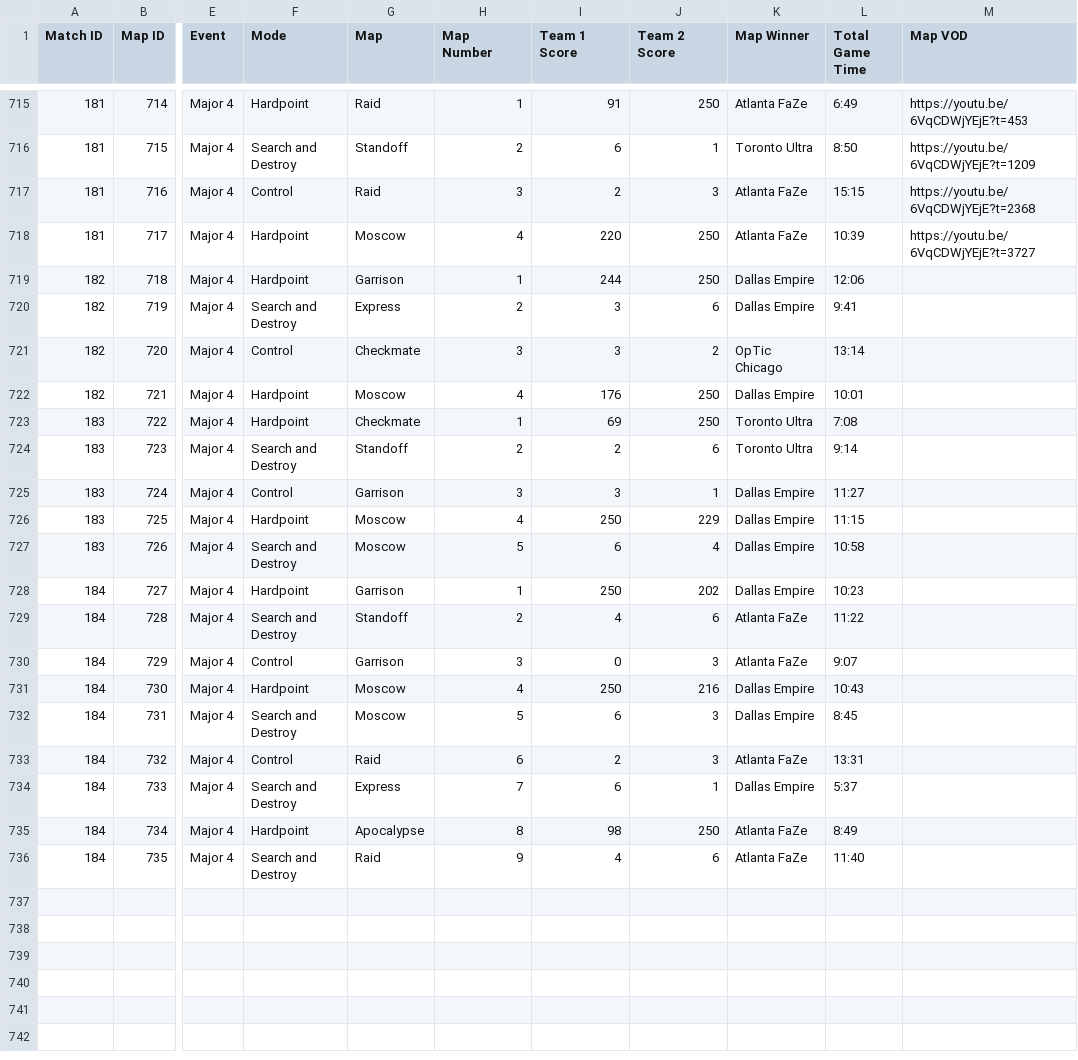
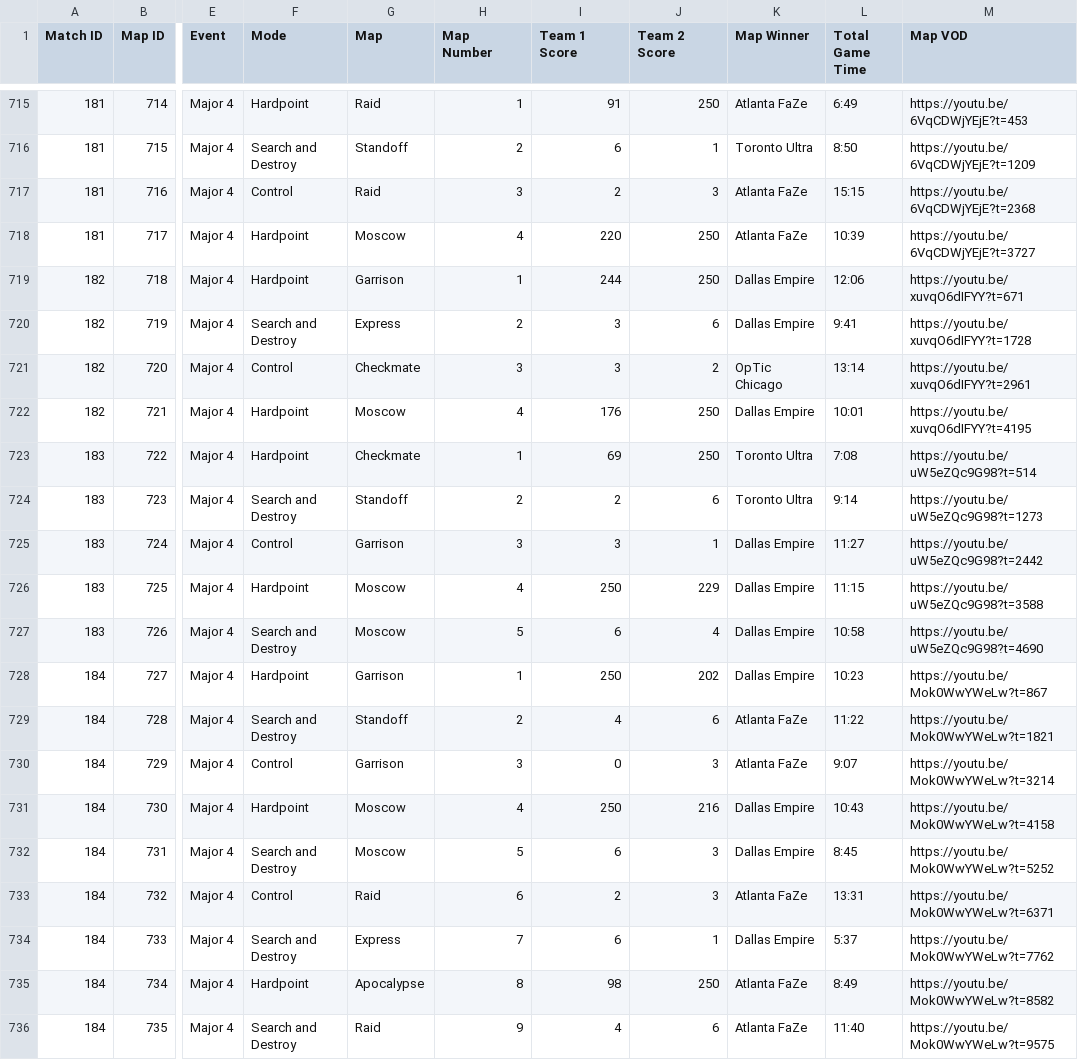
Before and after one commit to cford23/cod-stats-tool, a CSV file: data/maps.csv, drawn as a sheet; only a part is shown, gaps mark what is left out; the diff names each change by its address in the sheet, - before the commit and + after, or states it on an @@ line.

Commit message:
Major 4 Day 4 Match/Map VODs

```diff
--- a/data/maps.csv
+++ b/data/maps.csv
-M719 (Map VOD): (empty)
+M719 (Map VOD): https://youtu.be/xuvqO6dIFYY?t=671
-M720 (Map VOD): (empty)
+M720 (Map VOD): https://youtu.be/xuvqO6dIFYY?t=1728
-M721 (Map VOD): (empty)
+M721 (Map VOD): https://youtu.be/xuvqO6dIFYY?t=2961
-M722 (Map VOD): (empty)
+M722 (Map VOD): https://youtu.be/xuvqO6dIFYY?t=4195
-M723 (Map VOD): (empty)
+M723 (Map VOD): https://youtu.be/uW5eZQc9G98?t=514
-M724 (Map VOD): (empty)
+M724 (Map VOD): https://youtu.be/uW5eZQc9G98?t=1273
-M725 (Map VOD): (empty)
+M725 (Map VOD): https://youtu.be/uW5eZQc9G98?t=2442
-M726 (Map VOD): (empty)
+M726 (Map VOD): https://youtu.be/uW5eZQc9G98?t=3588
-M727 (Map VOD): (empty)
+M727 (Map VOD): https://youtu.be/uW5eZQc9G98?t=4690
-M728 (Map VOD): (empty)
+M728 (Map VOD): https://youtu.be/Mok0WwYWeLw?t=867
-M729 (Map VOD): (empty)
+M729 (Map VOD): https://youtu.be/Mok0WwYWeLw?t=1821
-M730 (Map VOD): (empty)
+M730 (Map VOD): https://youtu.be/Mok0WwYWeLw?t=3214
-M731 (Map VOD): (empty)
+M731 (Map VOD): https://youtu.be/Mok0WwYWeLw?t=4158
-M732 (Map VOD): (empty)
+M732 (Map VOD): https://youtu.be/Mok0WwYWeLw?t=5252
-M733 (Map VOD): (empty)
+M733 (Map VOD): https://youtu.be/Mok0WwYWeLw?t=6371
-M734 (Map VOD): (empty)
+M734 (Map VOD): https://youtu.be/Mok0WwYWeLw?t=7762
-M735 (Map VOD): (empty)
+M735 (Map VOD): https://youtu.be/Mok0WwYWeLw?t=8582
-M736 (Map VOD): (empty)
+M736 (Map VOD): https://youtu.be/Mok0WwYWeLw?t=9575
```
Also changed, not shown: data/matches.csv, data/players.csv.
